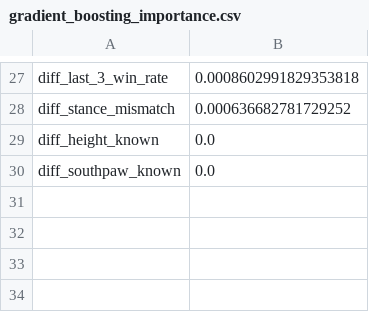
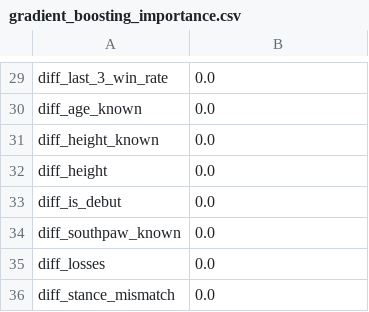
Before and after one commit to riddhi2106/UFC-Fight-Predictions, a CSV file: results/analysis/gradient_boosting_importance.csv, drawn as a sheet; only a part is shown, gaps mark what is left out; removed rows and columns are numbered as before the commit, all else as after; the diff covers the shown part only; the diff names each change by its address in the sheet, - before the commit and + after, or states it on an @@ line.

```diff
--- a/results/analysis/gradient_boosting_importance.csv
+++ b/results/analysis/gradient_boosting_importance.csv
-B29: 0.0008602991829353818
+B29: 0.0
-row 28: diff_stance_mismatch | 0.000636682781729252
+row 30: diff_age_known | 0.0
+row 32: diff_height | 0.0
+row 33: diff_is_debut | 0.0
+row 35: diff_losses | 0.0
+row 36: diff_stance_mismatch | 0.0
```
Also changed, not shown: 17 added rows, 15 removed rows and 10 edited cells elsewhere in this file, results/analysis/accuracy_by_weightclass.csv, results/analysis/logistic_coefficients.csv, 26 other files.
